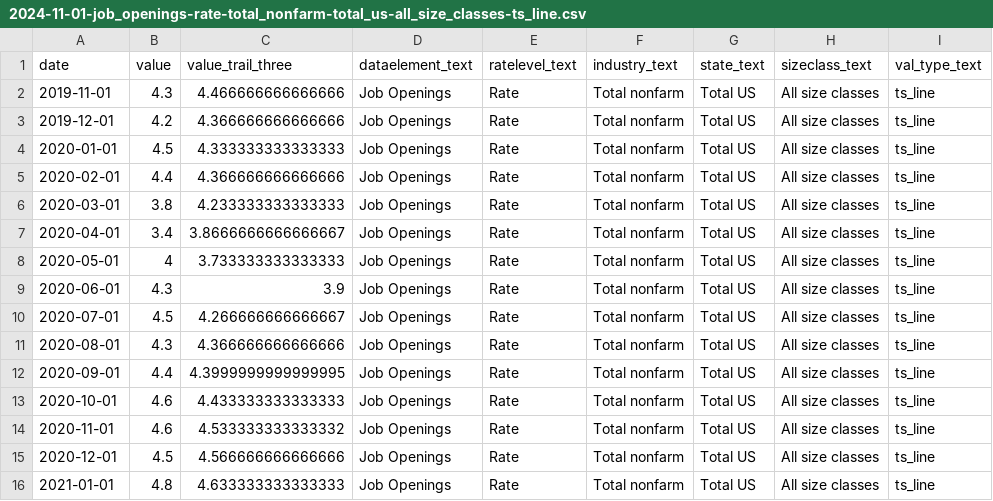
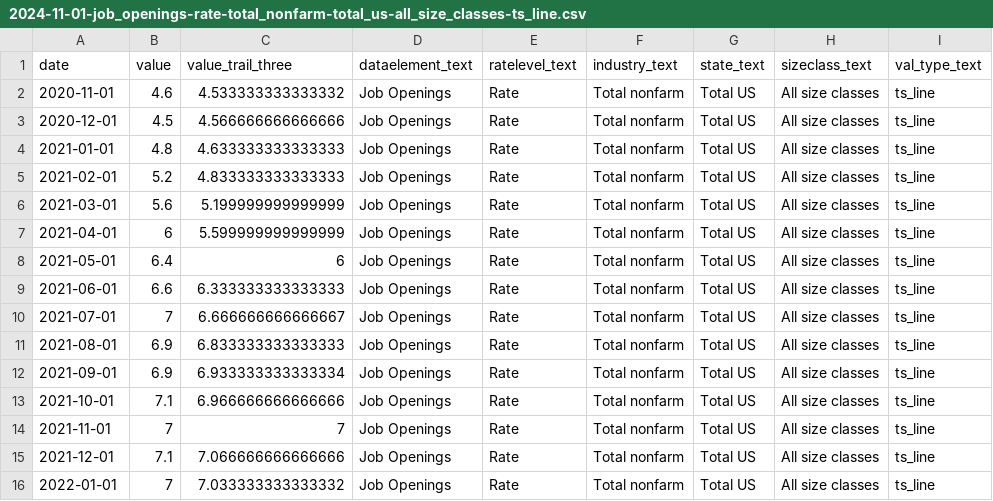
Before and after one commit to anesta95/bls_jolts_analysis, a CSV file: data/2024-11-01-job_openings-rate-total_nonfarm-total_us-all_size_classes-ts_line.csv, drawn as a sheet; only a part is shown; the shorter side is filled out with more unchanged rows; the diff names each change by its address in the sheet, - before the commit and + after, or states it on an @@ line.

```diff
--- a/data/2024-11-01-job_openings-rate-total_nonfarm-total_us-all_size_classes-ts_line.csv
+++ b/data/2024-11-01-job_openings-rate-total_nonfarm-total_us-all_size_classes-ts_line.csv
-row 2: 2019-11-01 | 4.3 | 4.466666666666666 | Job Openings | Rate | Total nonfarm | Total US | All size classes | ts_line
-row 3: 2019-12-01 | 4.2 | 4.366666666666666 | Job Openings | Rate | Total nonfarm | Total US | All size classes | ts_line
-row 4: 2020-01-01 | 4.5 | 4.333333333333333 | Job Openings | Rate | Total nonfarm | Total US | All size classes | ts_line
-row 5: 2020-02-01 | 4.4 | 4.366666666666666 | Job Openings | Rate | Total nonfarm | Total US | All size classes | ts_line
-row 6: 2020-03-01 | 3.8 | 4.233333333333333 | Job Openings | Rate | Total nonfarm | Total US | All size classes | ts_line
-row 7: 2020-04-01 | 3.4 | 3.8666666666666667 | Job Openings | Rate | Total nonfarm | Total US | All size classes | ts_line
-row 8: 2020-05-01 | 4 | 3.733333333333333 | Job Openings | Rate | Total nonfarm | Total US | All size classes | ts_line
-row 9: 2020-06-01 | 4.3 | 3.9 | Job Openings | Rate | Total nonfarm | Total US | All size classes | ts_line
-row 10: 2020-07-01 | 4.5 | 4.266666666666667 | Job Openings | Rate | Total nonfarm | Total US | All size classes | ts_line
-row 11: 2020-08-01 | 4.3 | 4.366666666666666 | Job Openings | Rate | Total nonfarm | Total US | All size classes | ts_line
-row 12: 2020-09-01 | 4.4 | 4.3999999999999995 | Job Openings | Rate | Total nonfarm | Total US | All size classes | ts_line
-row 13: 2020-10-01 | 4.6 | 4.433333333333333 | Job Openings | Rate | Total nonfarm | Total US | All size classes | ts_line
```
Also changed, not shown: data/2024-11-01-hires-rate-total_nonfarm-total_us-all_size_classes-ts_line.csv, data/2024-11-01-labor_leverage-ratio-total_nonfarm-total_us-all_size_classes-ts_line.csv, 33 other files.
